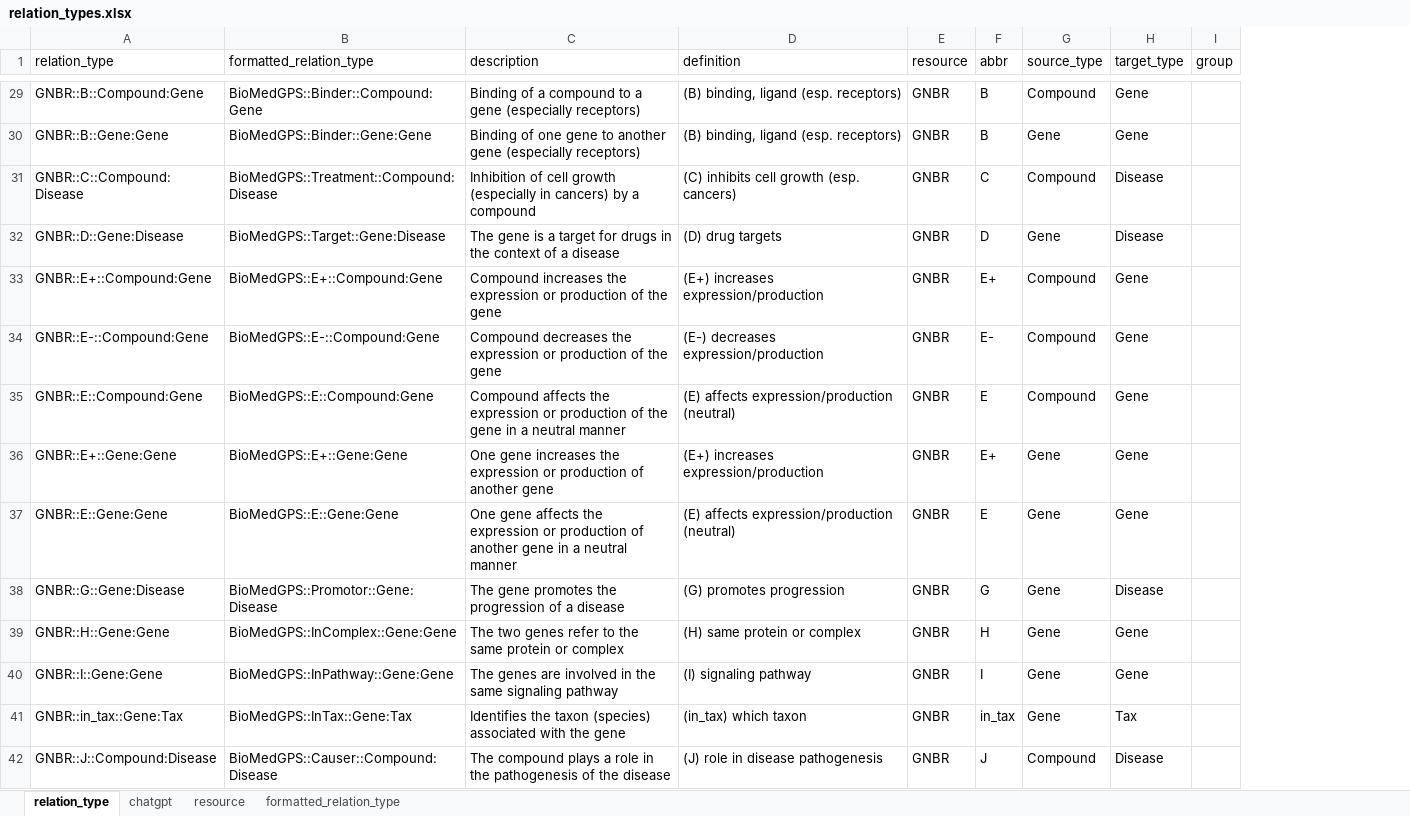
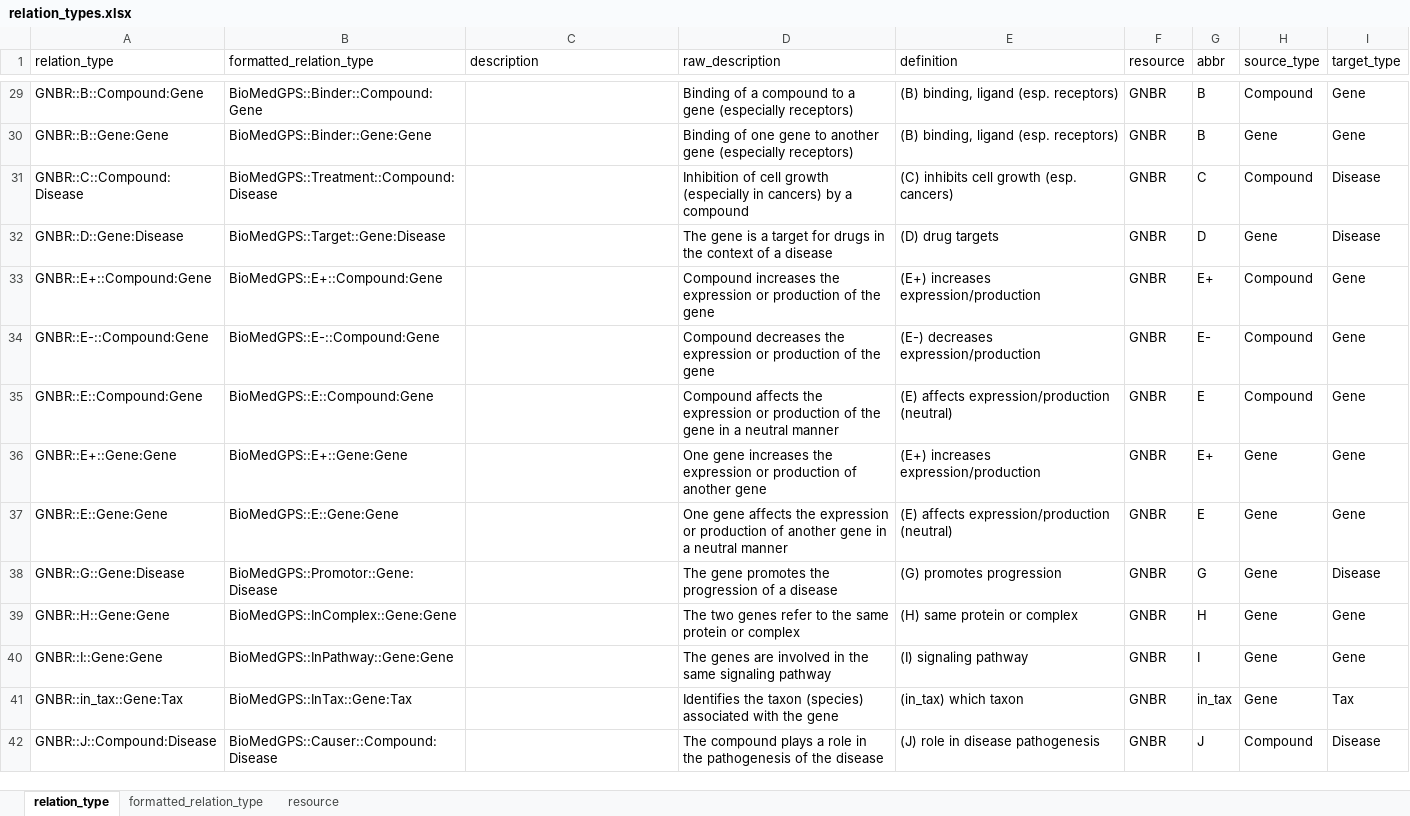
Before and after one commit to open-prophetdb/biomedgps-data, an Excel workbook: embeddings/relation_types.xlsx, sheet relation_type, drawn as a sheet; only a part is shown, gaps mark what is left out; values as stored, in another font and other column widths than the file's, no borders; removed rows and columns are numbered as before the commit, all else as after; the diff covers the shown part only; the diff names each change by its address in the sheet, - before the commit and + after, or states it on an @@ line.

```diff
--- a/embeddings/relation_types.xlsx (sheet relation_type)
+++ b/embeddings/relation_types.xlsx (sheet relation_type)
-sheet tab: chatgpt
@@ sheet tab order changed: relation_type | formatted_relation_type | resource @@
+column D (raw_description), rows 29-42: Binding of a compound to a gene (especially receptors) | Binding of one gene to another gene (especially receptors) | Inhibition of cell growth (especially in cancers) by a compound | The gene is a target for drugs in the context of a disease | Compound increases the expression or production of the gene | Compound decreases the expression or production of the gene | Compound affects the expression or production of the gene in a neutral manner | One gene increases the expression or production of another gene | One gene affects the expression or production of another gene in a neutral manner | The gene promotes the progression of a disease | The two genes refer to the same protein or complex | The genes are involved in the same signaling pathway | Identifies the taxon (species) associated with the gene | The compound plays a role in the pathogenesis of the disease
-column I (group), empty
-C29 (description): Binding of a compound to a gene (especially receptors)
+C29 (description): (empty)
-C30 (description): Binding of one gene to another gene (especially receptors)
+C30 (description): (empty)
-C31 (description): Inhibition of cell growth (especially in cancers) by a compound
+C31 (description): (empty)
-C32 (description): The gene is a target for drugs in the context of a disease
+C32 (description): (empty)
-C33 (description): Compound increases the expression or production of the gene
+C33 (description): (empty)
-C34 (description): Compound decreases the expression or production of the gene
+C34 (description): (empty)
-C35 (description): Compound affects the expression or production of the gene in a neutral manner
+C35 (description): (empty)
-C36 (description): One gene increases the expression or production of another gene
+C36 (description): (empty)
-C37 (description): One gene affects the expression or production of another gene in a neutral manner
+C37 (description): (empty)
-C38 (description): The gene promotes the progression of a disease
+C38 (description): (empty)
-C39 (description): The two genes refer to the same protein or complex
+C39 (description): (empty)
-C40 (description): The genes are involved in the same signaling pathway
+C40 (description): (empty)
-C41 (description): Identifies the taxon (species) associated with the gene
+C41 (description): (empty)
-C42 (description): The compound plays a role in the pathogenesis of the disease
+C42 (description): (empty)
```
Also changed, not shown: 56 added rows and 98 edited cells elsewhere in this sheet, sheet formatted_relation_type, 4 other files.
